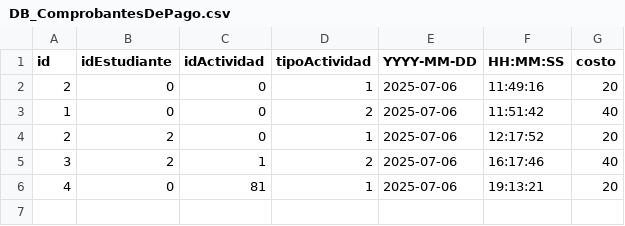
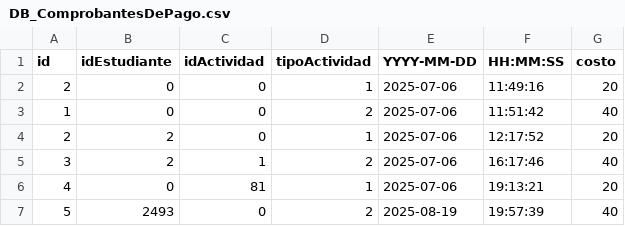
Before and after one commit to trinity-bytes/CourseraClone, a CSV file: Resources/Data/Financial/DB_ComprobantesDePago.csv, drawn as a sheet.

```diff
--- a/Resources/Data/Financial/DB_ComprobantesDePago.csv
+++ b/Resources/Data/Financial/DB_ComprobantesDePago.csv
@@ -6 +6,2 @@ id|idEstudiante|idActividad|tipoActividad|YYYY-MM-DD|HH:MM:SS|costo|
 4|0|81|1|2025-07-06|19:13:21|20|
+5|2493|0|2|2025-08-19|19:57:39|40|
```
Also changed, not shown: 18 other files.
